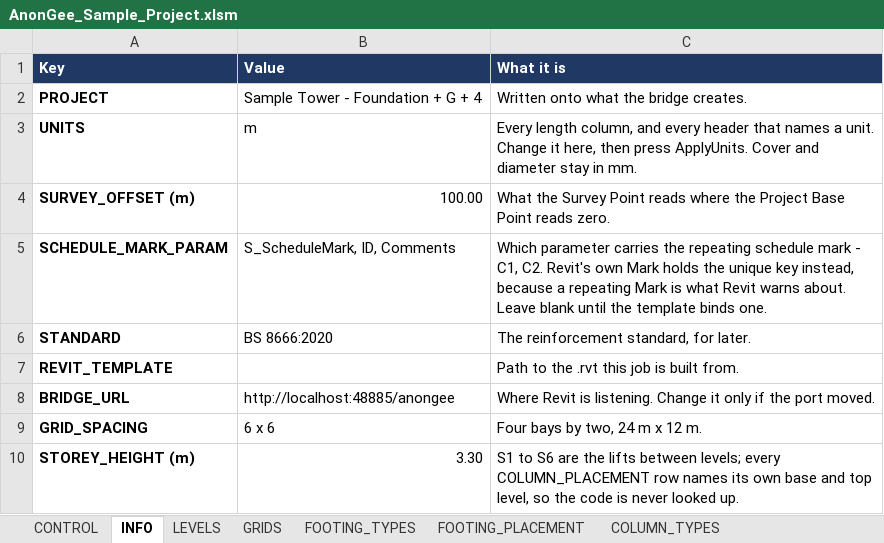
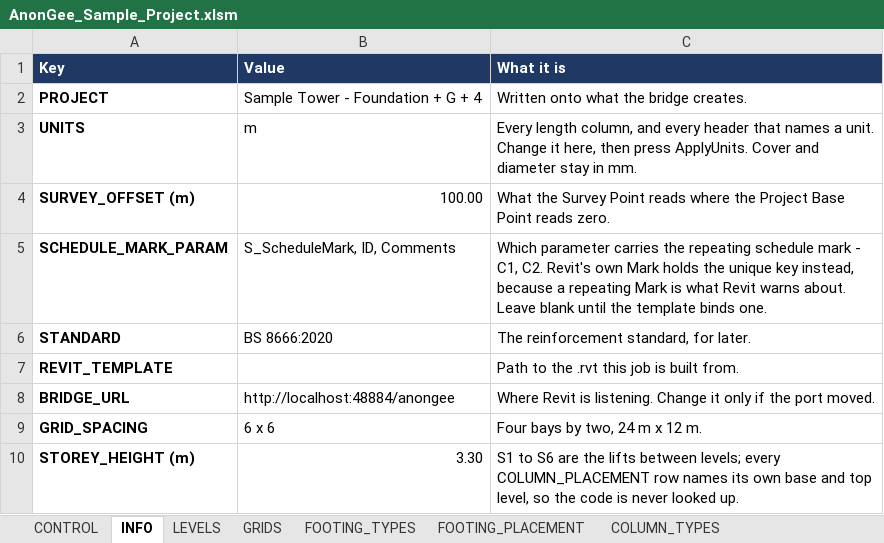
Before and after one commit to Zxaidman/AnnoGeeToolkit, an Excel workbook: bridge/excel/AnonGee_Sample_Project.xlsm, sheet INFO, drawn as a sheet; values as stored, in another font and other column widths than the file's, no borders; charts and pictures not drawn; the diff names each change by its address in the sheet, - before the commit and + after, or states it on an @@ line.

```diff
--- a/bridge/excel/AnonGee_Sample_Project.xlsm (sheet INFO)
+++ b/bridge/excel/AnonGee_Sample_Project.xlsm (sheet INFO)
-B8 (Value): http://localhost:48885/anongee
+B8 (Value): http://localhost:48884/anongee
```
Also changed, not shown: sheet LOG, sheet CONTROL, sheet GRIDS, other sheet tabs, charts or pictures.
